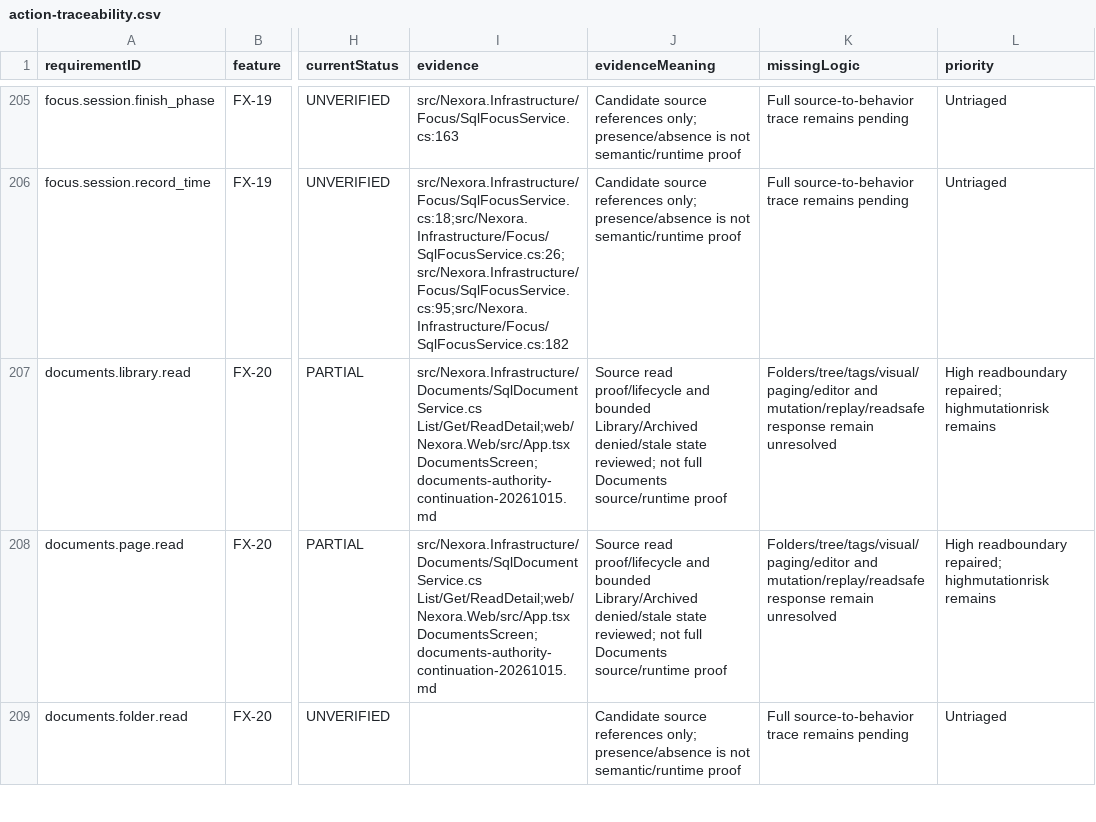
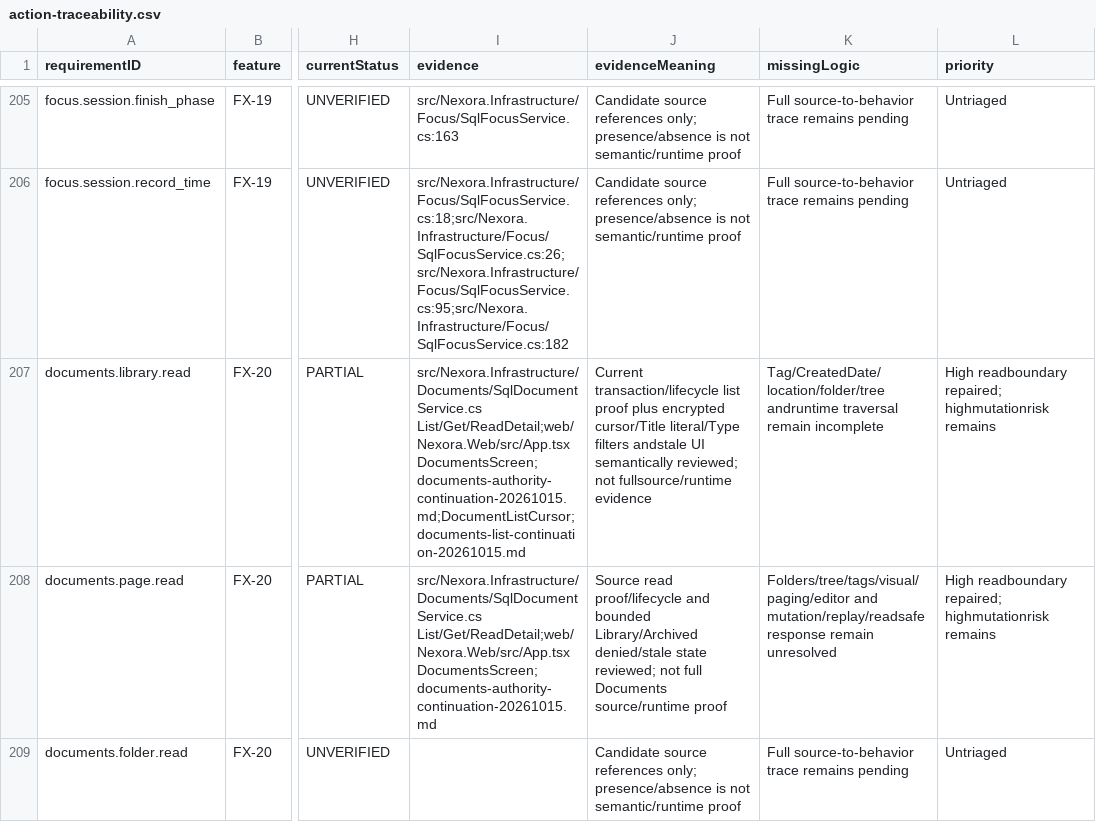
Before and after one commit to hakodev2k/Nexora, a CSV file: docs/implementation/full-product-audit-20261012/action-traceability.csv, drawn as a sheet; only a part is shown, gaps mark what is left out; the diff names each change by its address in the sheet, - before the commit and + after, or states it on an @@ line.

```diff
--- a/docs/implementation/full-product-audit-20261012/action-traceability.csv
+++ b/docs/implementation/full-product-audit-20261012/action-traceability.csv
-I207 (evidence): src/Nexora.Infrastructure/Documents/SqlDocumentService.cs List/Get/ReadDetail;web/Nexora.Web/src/App.tsx DocumentsScreen;documents-authority-continuation-20261015.md
+I207 (evidence): src/Nexora.Infrastructure/Documents/SqlDocumentService.cs List/Get/ReadDetail;web/Nexora.Web/src/App.tsx DocumentsScreen;documents-authority-continuation-20261015.md;DocumentListCursor;documents-list-continuation-20261015.md
-J207 (evidenceMeaning): Source read proof/lifecycle and bounded Library/Archived denied/stale state reviewed; not full Documents source/runtime proof
+J207 (evidenceMeaning): Current transaction/lifecycle list proof plus encrypted cursor/Title literal/Type filters andstale UI semantically reviewed; not fullsource/runtime evidence
-K207 (missingLogic): Folders/tree/tags/visual/paging/editor and mutation/replay/readsafe response remain unresolved
+K207 (missingLogic): Tag/CreatedDate/location/folder/tree andruntime traversal remain incomplete
```
Also changed, not shown: docs/implementation/full-product-audit-20261012/continuation-findings.csv, 9 other files.
